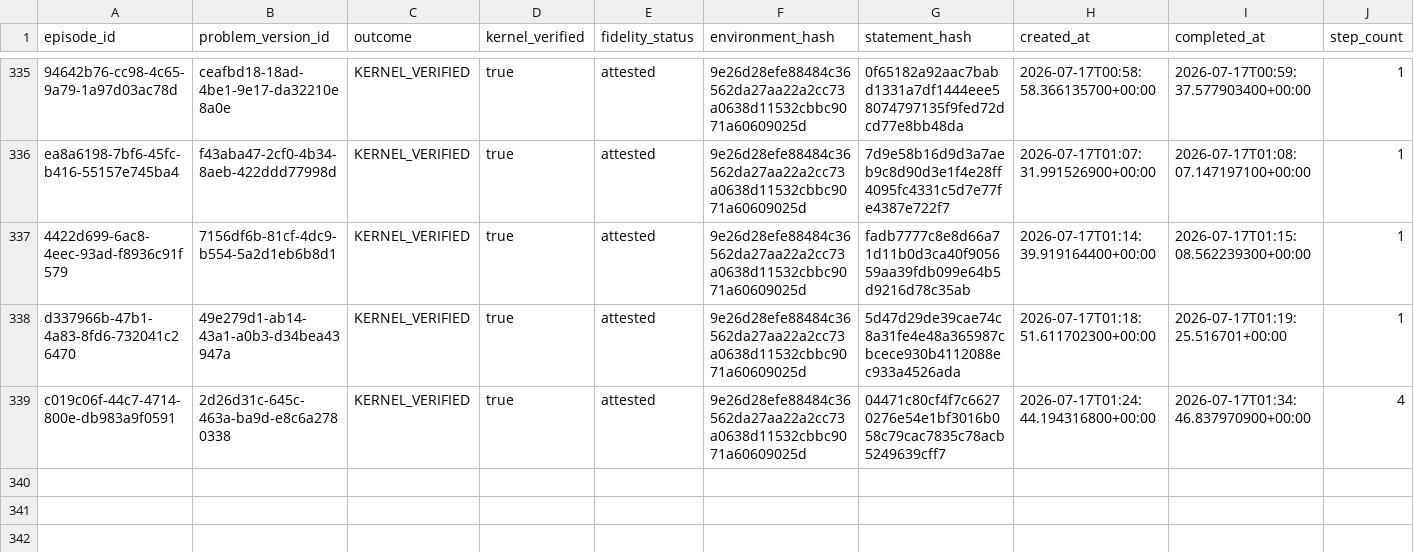
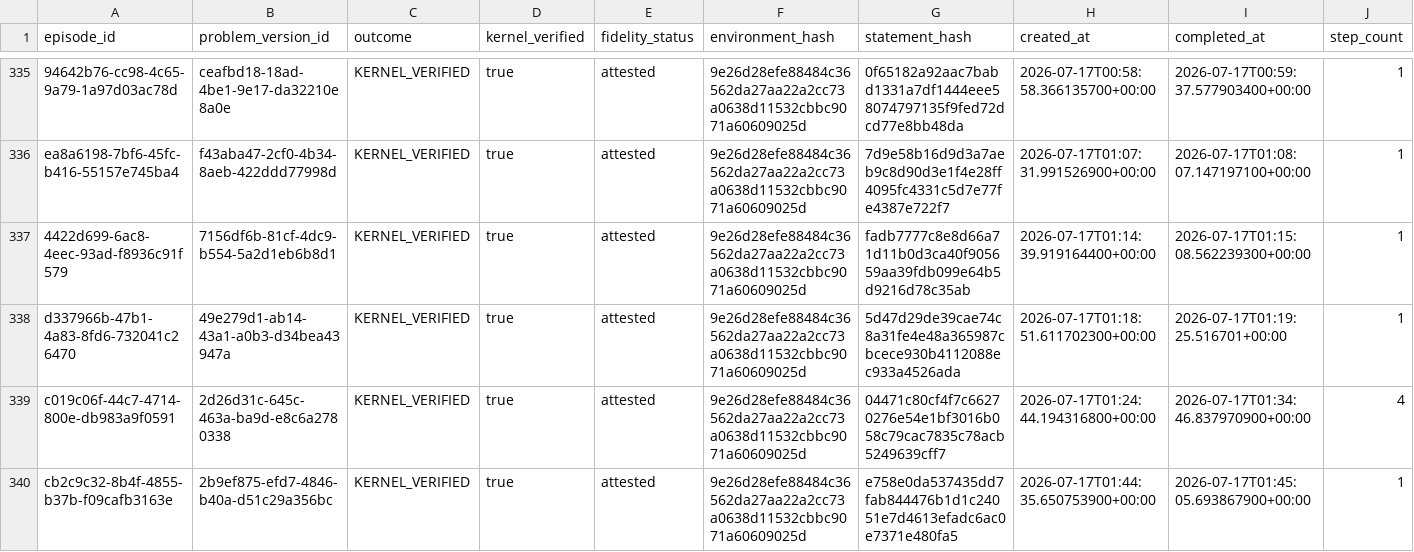
Before and after one commit to Mnehmos/llm-driven-proof-search, a TSV file: ErdosProblems/erdos-647/dossiers/exports/manifest.tsv, drawn as a sheet; only a part is shown, gaps mark what is left out; the diff names each change by its address in the sheet, - before the commit and + after, or states it on an @@ line.

Commit message:
feat(erdos-647): sharpen scalar-gap CRT alternative

```diff
--- a/ErdosProblems/erdos-647/dossiers/exports/manifest.tsv
+++ b/ErdosProblems/erdos-647/dossiers/exports/manifest.tsv
+row 340: cb2c9c32-8b4f-4855-b37b-f09cafb3163e | 2b9ef875-efd7-4846-b40a-d51c29a356bc | KERNEL_VERIFIED | true | attested | 9e26d28efe88484c36562da27aa22a2cc73a0638d11532cbbc9071a60609025d | e758e0da537435dd7fab844476b1d1c24051e7d4613efadc6ac0e7371e480fa5 | 2026-07-17T01:44:35.650753900+00:00 | 2026-07-17T01:45:05.693867900+00:00 | 1
```
Also changed, not shown: 7 other files.
